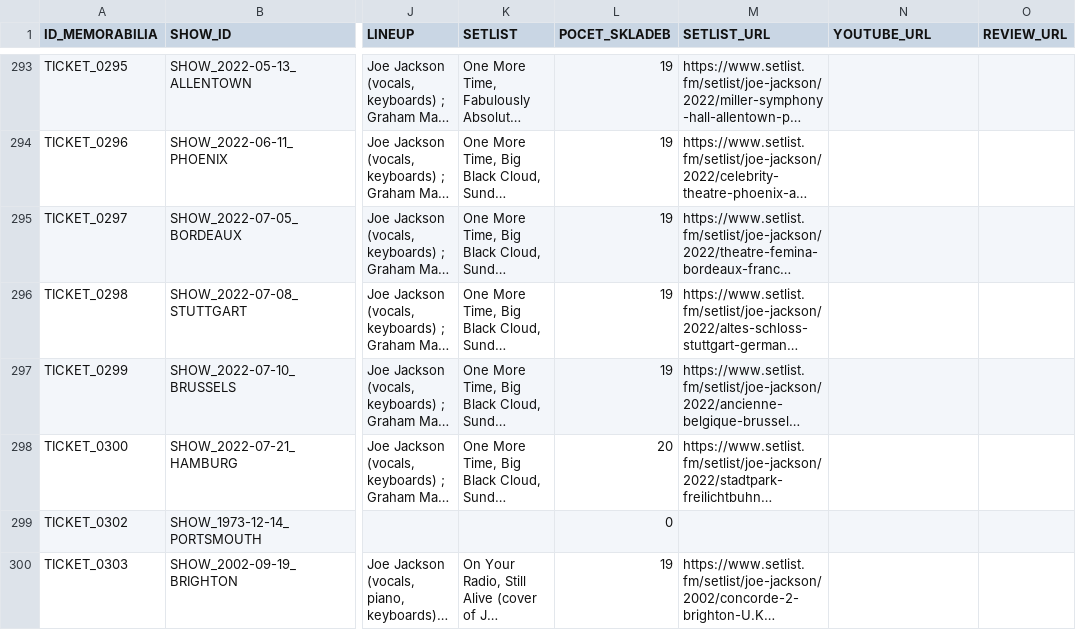
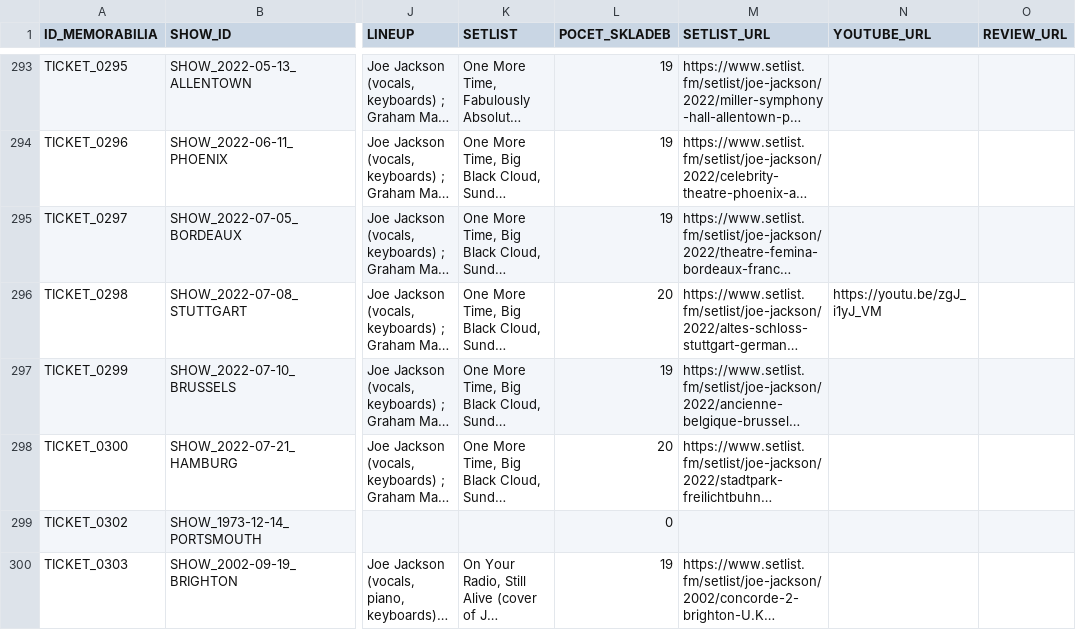
Before and after one commit to 19forever/joe-jackson-tickets-v2, a CSV file: joe_jackson_tickets_cleaned.csv, drawn as a sheet; only a part is shown, gaps mark what is left out; long unchanged cells end in …; the diff names each change by its address in the sheet, - before the commit and + after, or states it on an @@ line.

Commit message:
Update record TICKET_0298 via Web Editor

```diff
--- a/joe_jackson_tickets_cleaned.csv
+++ b/joe_jackson_tickets_cleaned.csv
-L296 (POCET_SKLADEB): 19
+L296 (POCET_SKLADEB): 20
-N296 (YOUTUBE_URL): (empty)
+N296 (YOUTUBE_URL): https://youtu.be/zgJ_i1yJ_VM
```
